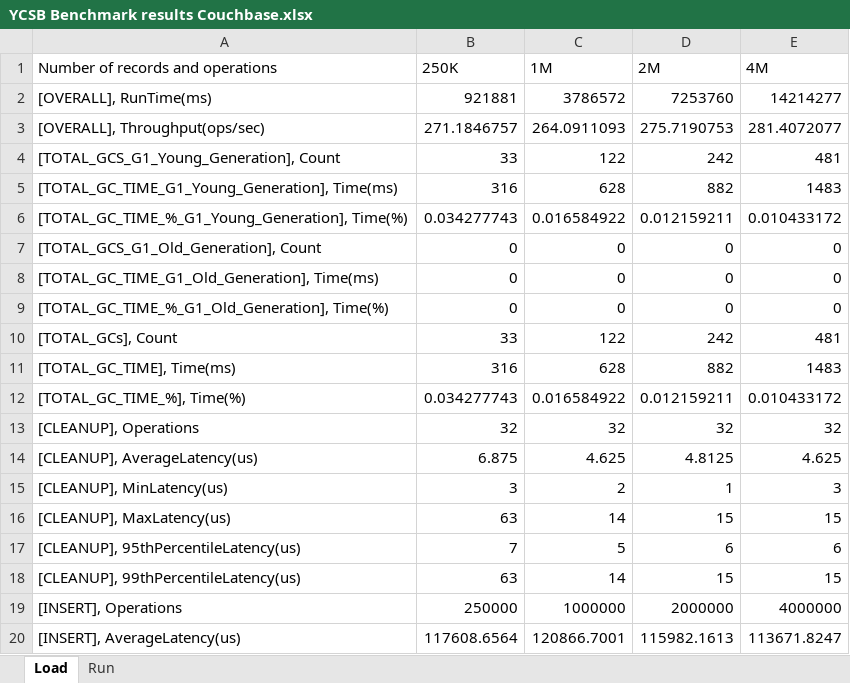
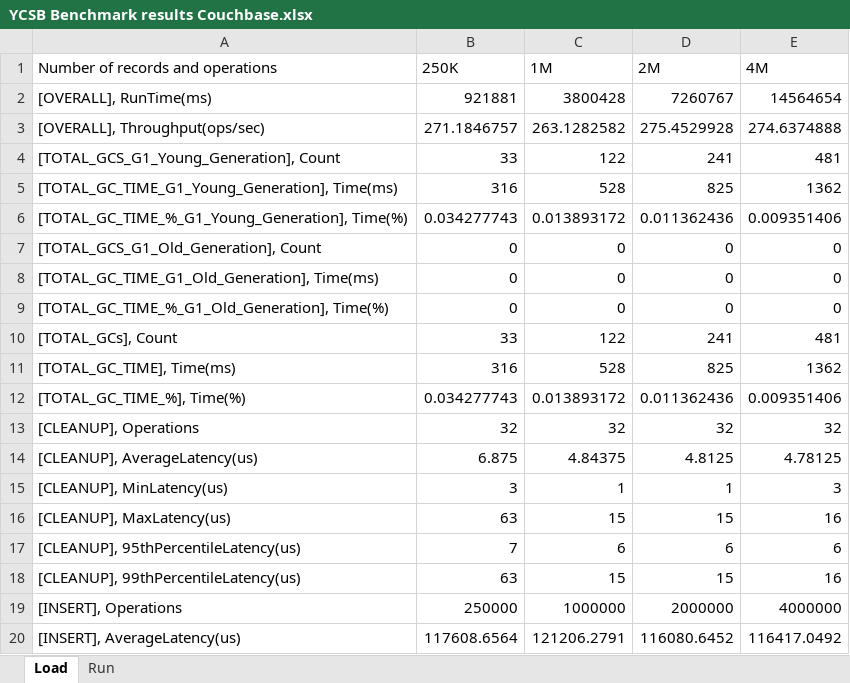
Before and after one commit to prashant3167/coupons, an Excel workbook: YCSB Benchmark results Couchbase.xlsx, sheet Load, drawn as a sheet; only a part is shown; values as stored, in another font and other column widths than the file's, no borders; the diff covers the shown part only; the diff names each change by its address in the sheet, - before the commit and + after, or states it on an @@ line.

```diff
--- a/YCSB Benchmark results Couchbase.xlsx (sheet Load)
+++ b/YCSB Benchmark results Couchbase.xlsx (sheet Load)
-C2 (1M): 3786572
+C2 (1M): 3800428
-D2 (2M): 7253760
+D2 (2M): 7260767
-E2 (4M): 14214277
+E2 (4M): 14564654
-C3 (1M): 264.0911093
+C3 (1M): 263.1282582
-D3 (2M): 275.7190753
+D3 (2M): 275.4529928
-E3 (4M): 281.4072077
+E3 (4M): 274.6374888
-D4 (2M): 242
+D4 (2M): 241
-C5 (1M): 628
+C5 (1M): 528
-D5 (2M): 882
+D5 (2M): 825
-E5 (4M): 1483
+E5 (4M): 1362
-C6 (1M): 0.016584922
+C6 (1M): 0.013893172
-D6 (2M): 0.012159211
+D6 (2M): 0.011362436
-E6 (4M): 0.010433172
+E6 (4M): 0.009351406
-D10 (2M): 242
+D10 (2M): 241
-C11 (1M): 628
+C11 (1M): 528
-D11 (2M): 882
+D11 (2M): 825
-E11 (4M): 1483
+E11 (4M): 1362
-C12 (1M): 0.016584922
+C12 (1M): 0.013893172
-D12 (2M): 0.012159211
+D12 (2M): 0.011362436
-E12 (4M): 0.010433172
+E12 (4M): 0.009351406
-C14 (1M): 4.625
+C14 (1M): 4.84375
-E14 (4M): 4.625
+E14 (4M): 4.78125
-C15 (1M): 2
+C15 (1M): 1
-C16 (1M): 14
+C16 (1M): 15
-E16 (4M): 15
+E16 (4M): 16
-C17 (1M): 5
+C17 (1M): 6
-C18 (1M): 14
+C18 (1M): 15
-E18 (4M): 15
+E18 (4M): 16
-C20 (1M): 120866.7001
+C20 (1M): 121206.2791
-D20 (2M): 115982.1613
+D20 (2M): 116080.6452
-E20 (4M): 113671.8247
+E20 (4M): 116417.0492
```
Also changed, not shown: 12 edited cells elsewhere in this sheet, sheet Run.
